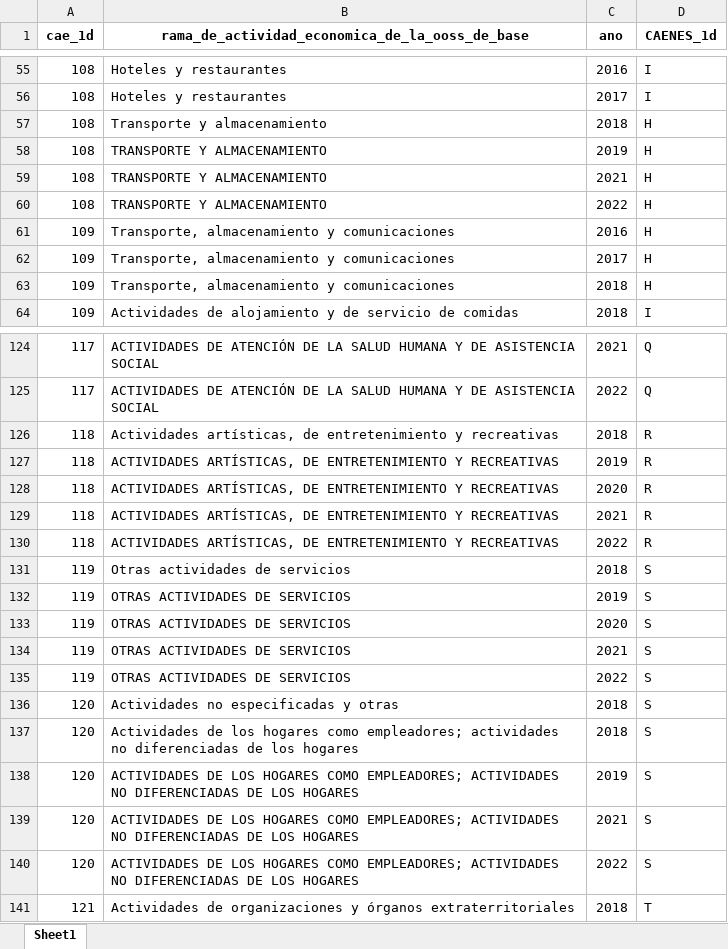
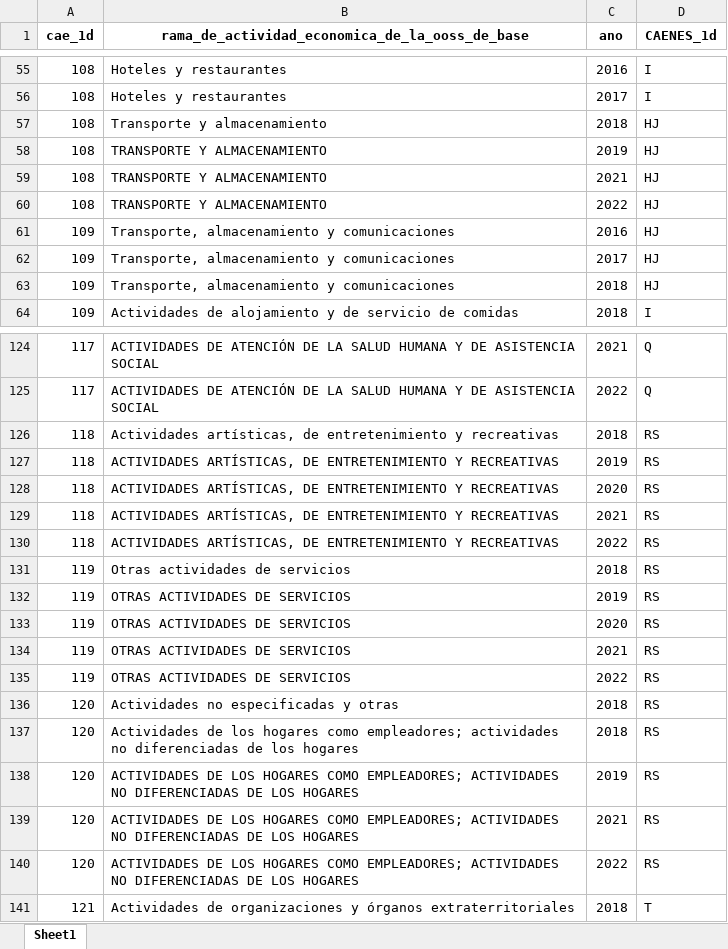
Before and after one commit to nicolasggodoym/proyecto_sindicalizacion, an Excel workbook: oossmicro.xlsx, sheet Sheet1, drawn as a sheet; only a part is shown, gaps mark what is left out; values as stored, in another font and other column widths than the file's, no borders; the diff covers the shown part only; the diff names each change by its address in the sheet, - before the commit and + after, or states it on an @@ line.

```diff
--- a/oossmicro.xlsx (sheet Sheet1)
+++ b/oossmicro.xlsx (sheet Sheet1)
-D57:D63 (CAENES_1d): H
+D57:D63 (CAENES_1d): HJ
-D126:D130 (CAENES_1d): R
+D126:D130 (CAENES_1d): RS
-D131:D140 (CAENES_1d): S
+D131:D140 (CAENES_1d): RS
```
Also changed, not shown: 55 edited cells elsewhere in this sheet, input/data/anuario_dt.xlsx, input/data/dt/CAE_DT_armonizado.xlsx, 29 other files.
